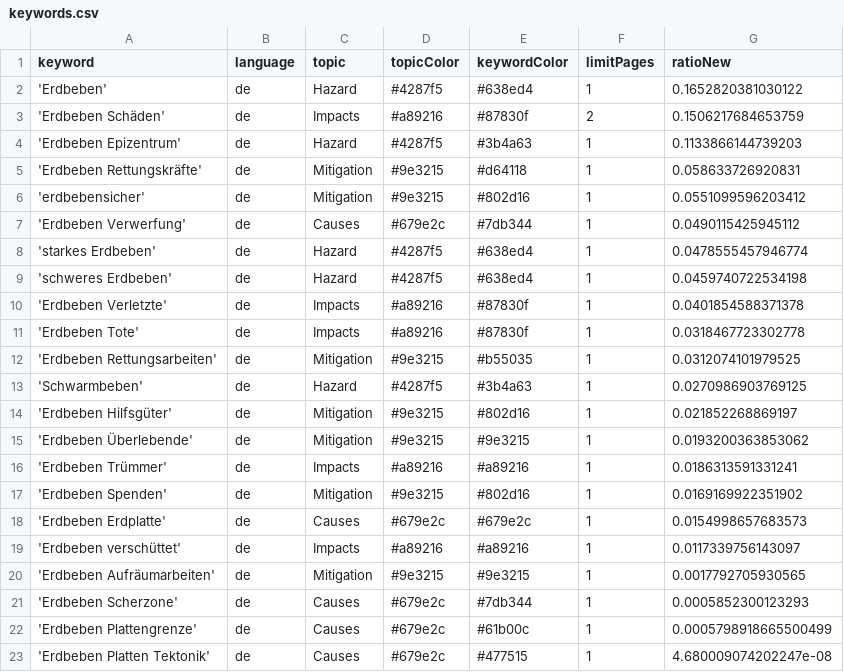
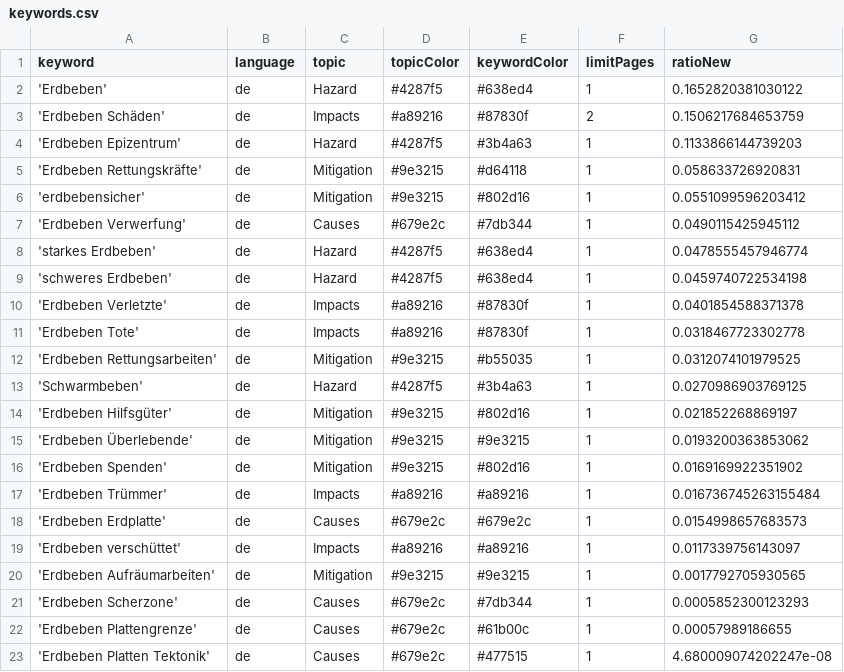
Before and after one commit to marcol95-news/earthquakeiscoming, a CSV file: keywords.csv, drawn as a sheet.

Commit message:
Commit from GitHub Actions (harvest:0.0)

```diff
--- a/keywords.csv
+++ b/keywords.csv
@@ -15,4 +15,4 @@ keyword,language,topic,topicColor,keywordColor,limitPages,ratioNew
 'Erdbeben Überlebende',de,Mitigation,#9e3215,#9e3215,1,0.0193200363853062
-'Erdbeben Trümmer',de,Impacts,#a89216,#a89216,1,0.0186313591331241
 'Erdbeben Spenden',de,Mitigation,#9e3215,#802d16,1,0.0169169922351902
+'Erdbeben Trümmer',de,Impacts,#a89216,#a89216,1,0.016736745263155484
 'Erdbeben Erdplatte',de,Causes,#679e2c,#679e2c,1,0.0154998657683573
@@ -21,3 +21,3 @@ keyword,language,topic,topicColor,keywordColor,limitPages,ratioNew
 'Erdbeben Scherzone',de,Causes,#679e2c,#7db344,1,0.0005852300123293
-'Erdbeben Plattengrenze',de,Causes,#679e2c,#61b00c,1,0.0005798918665500499
+'Erdbeben Plattengrenze',de,Causes,#679e2c,#61b00c,1,0.00057989186655
 'Erdbeben Platten Tektonik',de,Causes,#679e2c,#477515,1,4.680009074202247e-08
```
